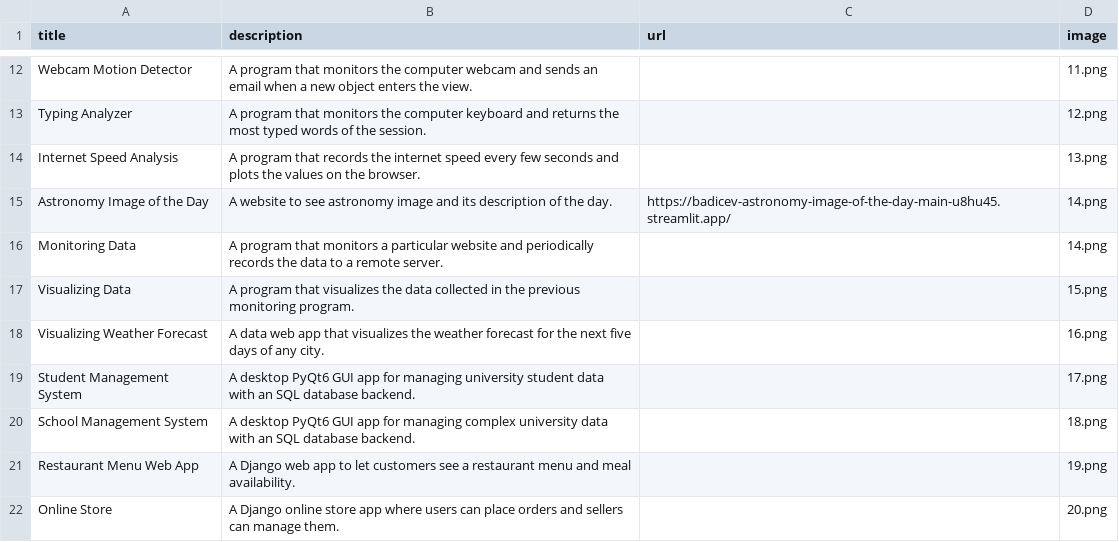
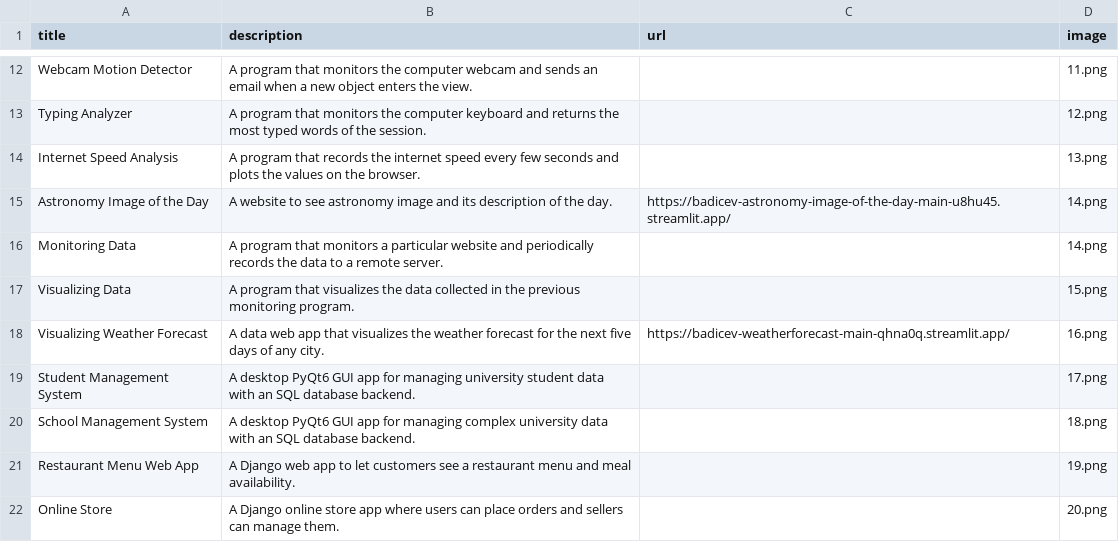
Before and after one commit to badicev/my_portfolio, a CSV file: data.csv, drawn as a sheet; only a part is shown, gaps mark what is left out.

Commit message:
Update data.csv

```diff
--- a/data.csv
+++ b/data.csv
@@ -17,3 +17,3 @@ Monitoring Data;A program that monitors a particular website and periodically re
 Visualizing Data;A program that visualizes the data collected in the previous monitoring program. ;;15.png
-Visualizing Weather Forecast;A data web app that visualizes the weather forecast for the next five days of any city.;;16.png
+Visualizing Weather Forecast;A data web app that visualizes the weather forecast for the next five days of any city.;https://badicev-weatherforecast-main-qhna0q.streamlit.app/;16.png
 Student Management System;A desktop PyQt6 GUI app for managing university student data with an SQL database backend.;;17.png
```
